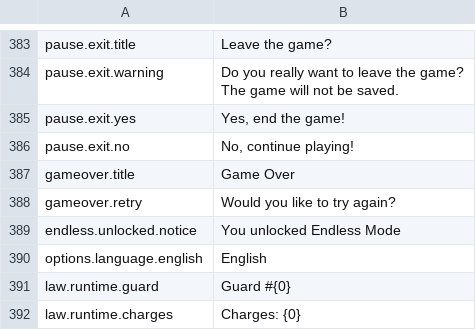
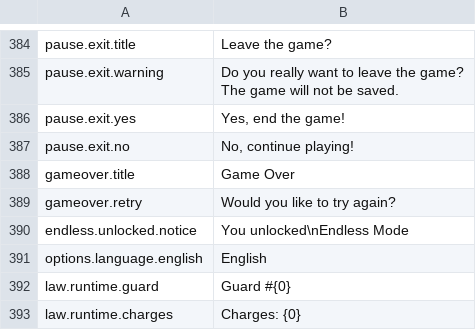
Before and after one commit to stefanomac96/k4ad, a CSV file: StreamingAssets/Data/Localization/en.csv, drawn as a sheet; only a part is shown, gaps mark what is left out; the diff covers the shown part only.

```diff
--- a/StreamingAssets/Data/Localization/en.csv
+++ b/StreamingAssets/Data/Localization/en.csv
@@ -395,3 +396,3 @@ gameover.title,Game Over
 gameover.retry,Would you like to try again?
-endless.unlocked.notice,You unlocked Endless Mode
+endless.unlocked.notice,You unlocked\nEndless Mode
 options.language.english,English
```
Also changed, not shown: 2 added rows and 4 edited cells elsewhere in this file, StreamingAssets/Data/Localization/it.csv, 6 other files.
